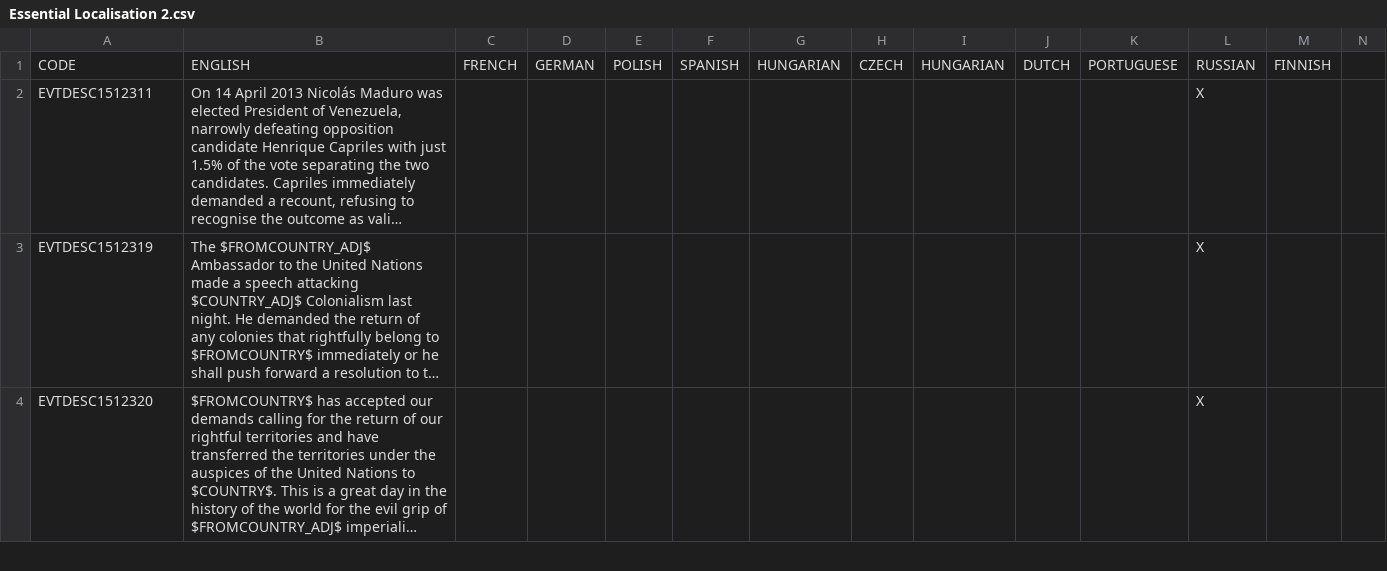
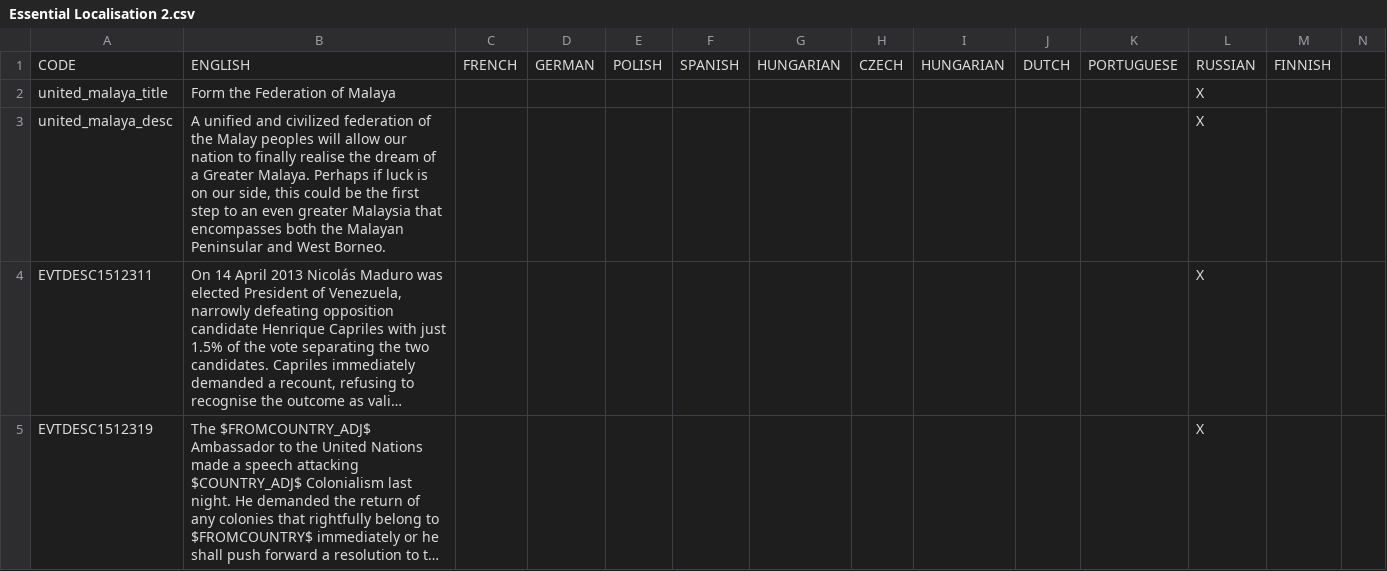
Before and after one commit to Mitusonator/Teufelspakt, a CSV file: Teufelspakt/localisation/Essential Localisation 2.csv, drawn as a sheet; only a part is shown; the shorter side is filled out with more unchanged rows; long unchanged cells end in …; rows hold the shown columns only; the diff names each change by its address in the sheet, - before the commit and + after, or states it on an @@ line.

```diff
--- a/Teufelspakt/localisation/Essential Localisation 2.csv
+++ b/Teufelspakt/localisation/Essential Localisation 2.csv
+row 2: united_malaya_title | Form the Federation of Malaya |  |  |  |  |  |  |  |  |  | X
+row 3: united_malaya_desc | A unified and civilized federation of the Malay peoples will allow our nation to finally realise the dream of a Greater Malaya. Perhaps if luck is on our side, this could be the first step to an even greater Malaysia that encompasses both the Malayan Peninsular and West Borneo. |  |  |  |  |  |  |  |  |  | X
```
Also changed, not shown: 5 other files.
